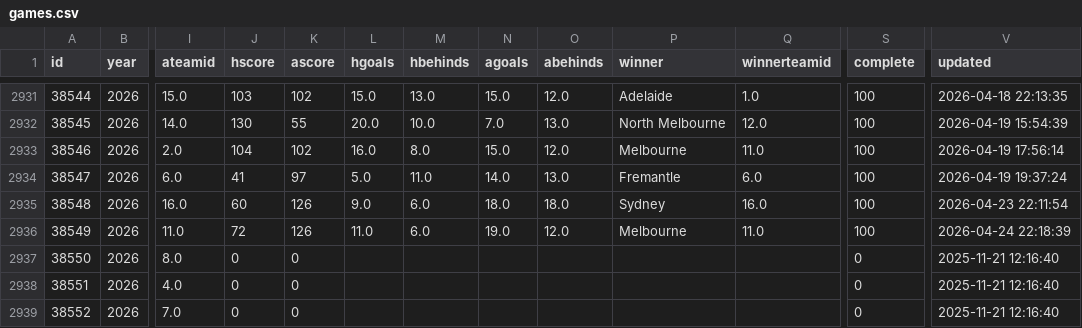
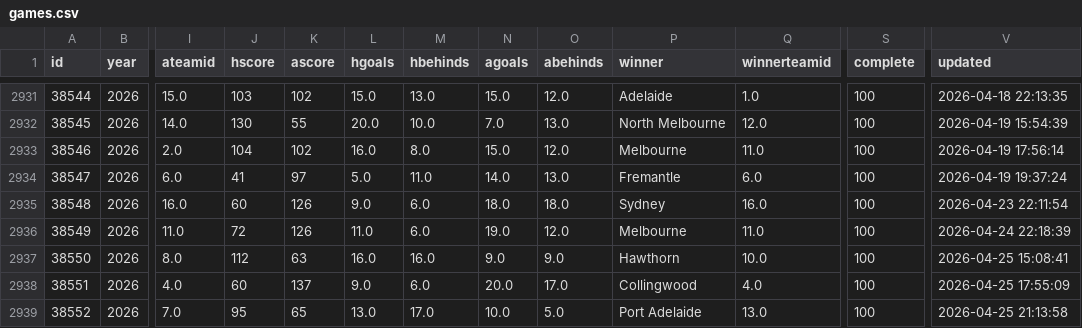
Before and after one commit to tristanarthur/FootyTrack, a CSV file: data/games.csv, drawn as a sheet; only a part is shown, gaps mark what is left out; the diff covers the shown part only; the diff names each change by its address in the sheet, - before the commit and + after, or states it on an @@ line.

```diff
--- a/data/games.csv
+++ b/data/games.csv
-J2937 (hscore): 0
+J2937 (hscore): 112
-K2937 (ascore): 0
+K2937 (ascore): 63
-L2937 (hgoals): (empty)
+L2937 (hgoals): 16.0
-M2937 (hbehinds): (empty)
+M2937 (hbehinds): 16.0
-N2937 (agoals): (empty)
+N2937 (agoals): 9.0
-O2937 (abehinds): (empty)
+O2937 (abehinds): 9.0
-P2937 (winner): (empty)
+P2937 (winner): Hawthorn
-Q2937 (winnerteamid): (empty)
+Q2937 (winnerteamid): 10.0
-S2937:S2939 (complete): 0
+S2937:S2939 (complete): 100
-V2937 (updated): 2025-11-21 12:16:40
+V2937 (updated): 2026-04-25 15:08:41
-J2938 (hscore): 0
+J2938 (hscore): 60
-K2938 (ascore): 0
+K2938 (ascore): 137
-L2938 (hgoals): (empty)
+L2938 (hgoals): 9.0
-M2938 (hbehinds): (empty)
+M2938 (hbehinds): 6.0
-N2938 (agoals): (empty)
+N2938 (agoals): 20.0
-O2938 (abehinds): (empty)
+O2938 (abehinds): 17.0
-P2938 (winner): (empty)
+P2938 (winner): Collingwood
-Q2938 (winnerteamid): (empty)
+Q2938 (winnerteamid): 4.0
-V2938 (updated): 2025-11-21 12:16:40
+V2938 (updated): 2026-04-25 17:55:09
-J2939 (hscore): 0
+J2939 (hscore): 95
-K2939 (ascore): 0
+K2939 (ascore): 65
-L2939 (hgoals): (empty)
+L2939 (hgoals): 13.0
-M2939 (hbehinds): (empty)
+M2939 (hbehinds): 17.0
-N2939 (agoals): (empty)
+N2939 (agoals): 10.0
-O2939 (abehinds): (empty)
+O2939 (abehinds): 5.0
-P2939 (winner): (empty)
+P2939 (winner): Port Adelaide
-Q2939 (winnerteamid): (empty)
+Q2939 (winnerteamid): 13.0
-V2939 (updated): 2025-11-21 12:16:40
+V2939 (updated): 2026-04-25 21:13:58
```
Also changed, not shown: 10 edited cells elsewhere in this file, 1 other file.
